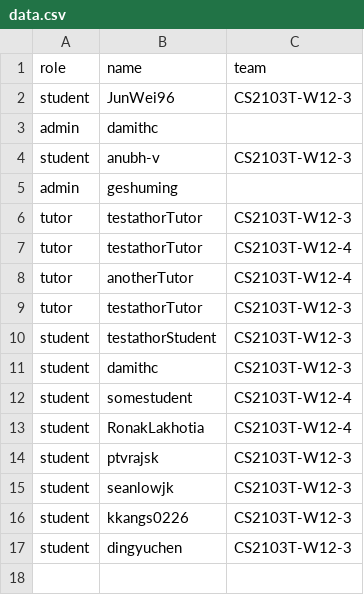
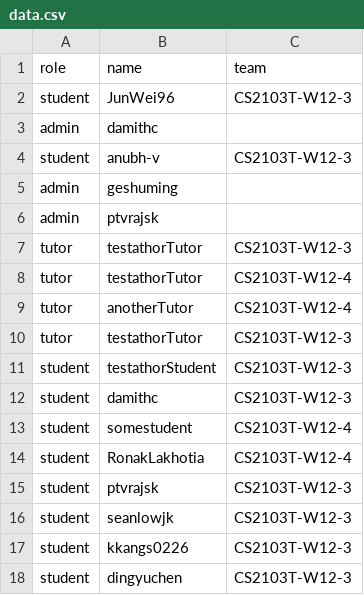
Before and after one commit to zhaojj2209/public_data, a CSV file: data.csv, drawn as a sheet.

Commit message:
Update data.csv

```diff
--- a/data.csv
+++ b/data.csv
@@ -5,2 +5,3 @@ student,anubh-v,CS2103T-W12-3
 admin,geshuming,
+admin,ptvrajsk,
 tutor,testathorTutor,CS2103T-W12-3
```
